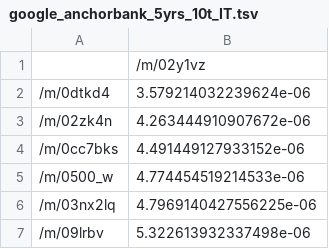
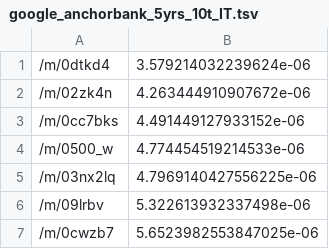
Before and after one commit to epfl-dlab/GoogleTrendsAnchorBank, a TSV file: src/python/data/google_anchorbanks/google_anchorbank_5yrs_10t_IT.tsv, drawn as a sheet; only a part is shown; the shorter side is filled out with more unchanged rows.

```diff
--- a/src/python/data/google_anchorbanks/google_anchorbank_5yrs_10t_IT.tsv
+++ b/src/python/data/google_anchorbanks/google_anchorbank_5yrs_10t_IT.tsv
@@ -1,2 +1 @@
-	/m/02y1vz
 /m/0dtkd4	3.579214032239624e-06
```
Also changed, not shown: src/python/data/google_anchorbanks/google_results_RTEST.tsv, 2 other files.
